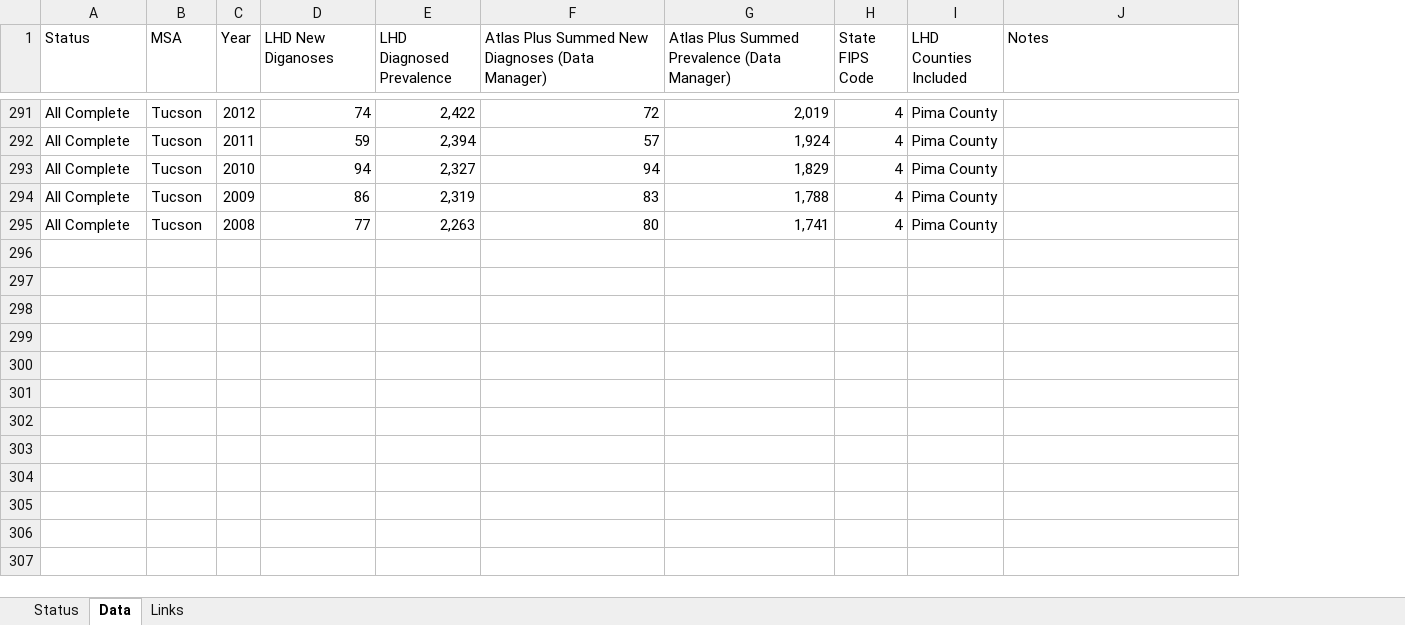
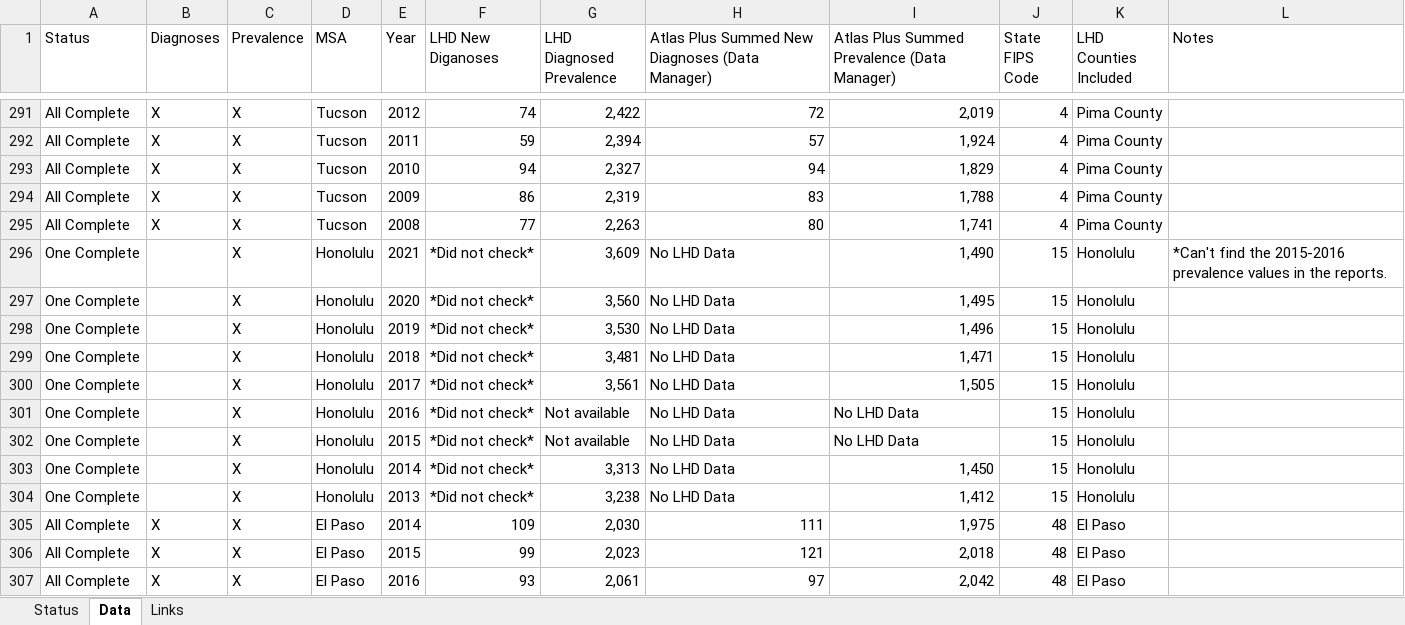
Before and after one commit to tfojo1/jheem_analyses, an Excel workbook: input_managers/LHD Diagnoses and Diagnosed Prevalence.xlsx, sheet Data, drawn as a sheet; only a part is shown, gaps mark what is left out; values as stored, in another font and other column widths than the file's, no cell formats; the diff covers the shown part only; the diff names each change by its address in the sheet, - before the commit and + after, or states it on an @@ line.

```diff
--- a/input_managers/LHD Diagnoses and Diagnosed Prevalence.xlsx (sheet Data)
+++ b/input_managers/LHD Diagnoses and Diagnosed Prevalence.xlsx (sheet Data)
+column B (Diagnoses), rows 291-295: all X
+column C (Prevalence), rows 291-295: all X
+row 296: One Complete |  | X | Honolulu | 2021 | *Did not check* | 3,609 | No LHD Data | 1,490 | 15 | Honolulu | *Can't find the 2015-2016 prevalence values in the reports.
+row 297: One Complete |  | X | Honolulu | 2020 | *Did not check* | 3,560 | No LHD Data | 1,495 | 15 | Honolulu
+row 298: One Complete |  | X | Honolulu | 2019 | *Did not check* | 3,530 | No LHD Data | 1,496 | 15 | Honolulu
+row 299: One Complete |  | X | Honolulu | 2018 | *Did not check* | 3,481 | No LHD Data | 1,471 | 15 | Honolulu
+row 300: One Complete |  | X | Honolulu | 2017 | *Did not check* | 3,561 | No LHD Data | 1,505 | 15 | Honolulu
+row 301: One Complete |  | X | Honolulu | 2016 | *Did not check* | Not available | No LHD Data | No LHD Data | 15 | Honolulu
+row 302: One Complete |  | X | Honolulu | 2015 | *Did not check* | Not available | No LHD Data | No LHD Data | 15 | Honolulu
+row 303: One Complete |  | X | Honolulu | 2014 | *Did not check* | 3,313 | No LHD Data | 1,450 | 15 | Honolulu
+row 304: One Complete |  | X | Honolulu | 2013 | *Did not check* | 3,238 | No LHD Data | 1,412 | 15 | Honolulu
+row 305: All Complete | X | X | El Paso | 2014 | 109 | 2,030 | 111 | 1,975 | 48 | El Paso
+row 306: All Complete | X | X | El Paso | 2015 | 99 | 2,023 | 121 | 2,018 | 48 | El Paso
+row 307: All Complete | X | X | El Paso | 2016 | 93 | 2,061 | 97 | 2,042 | 48 | El Paso
```
Also changed, not shown: 11 added rows and 13 edited cells elsewhere in this sheet, sheet Links, sheet Status, cell formats, 3 other files.
